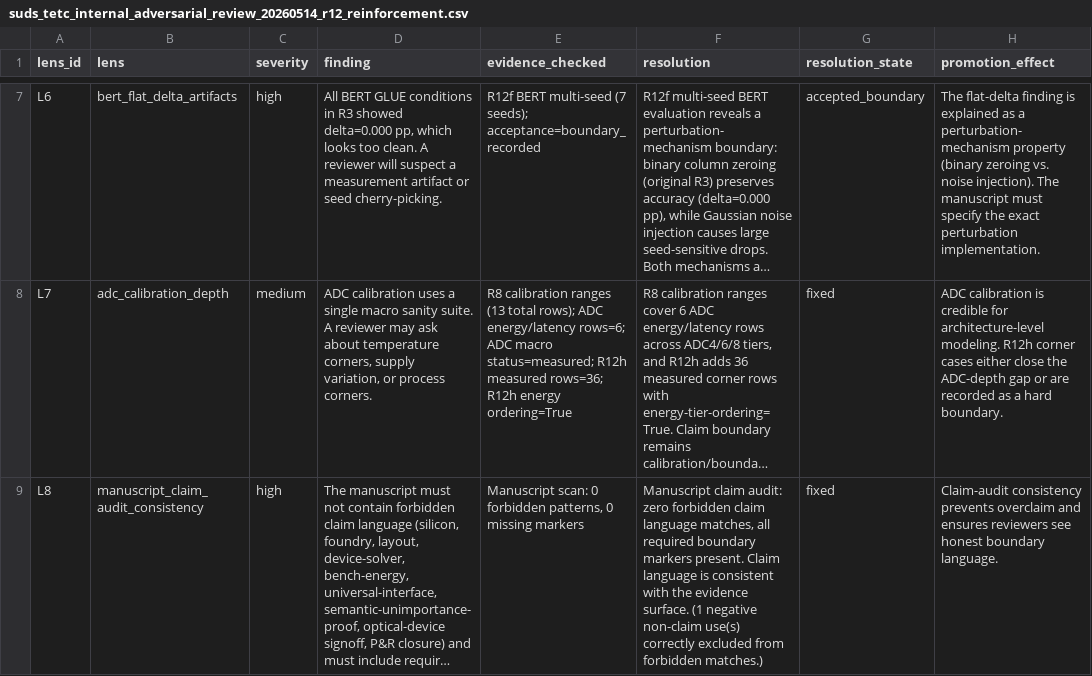
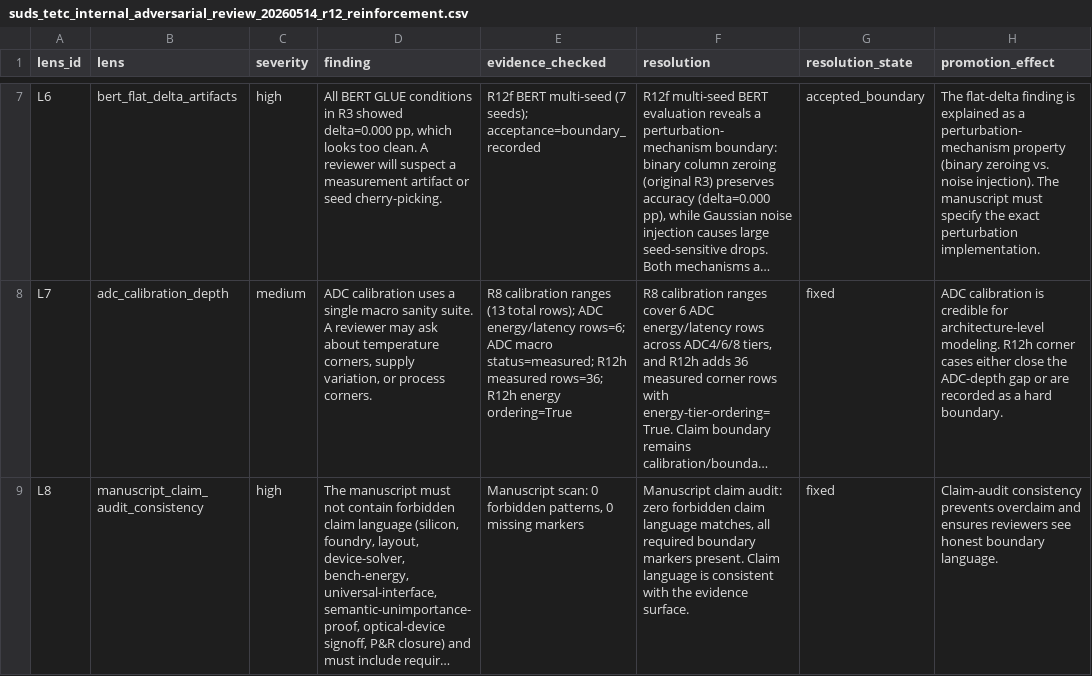
Before and after one commit to jk6k/masking-the-lag-repro, a CSV file: experiments/results/report_data/suds_tetc_internal_adversarial_review_20260514_r12_reinforcement.csv, drawn as a sheet; only a part is shown, gaps mark what is left out; long unchanged cells end in …; the diff names each change by its address in the sheet, - before the commit and + after, or states it on an @@ line.

```diff
--- a/experiments/results/report_data/suds_tetc_internal_adversarial_review_20260514_r12_reinforcement.csv
+++ b/experiments/results/report_data/suds_tetc_internal_adversarial_review_20260514_r12_reinforcement.csv
-F9 (resolution): …evidence surface. (1 negative non-claim use(s) correctly excluded from forbidden matches.)
+F9 (resolution): …evidence surface.
```
Also changed, not shown: experiments/results/report_data/suds_tetc_science_gate_20260513_tetc_pivot.csv, 11 other files.
